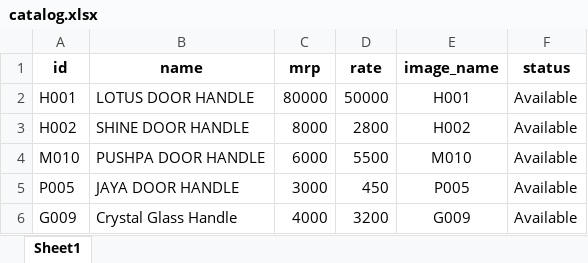
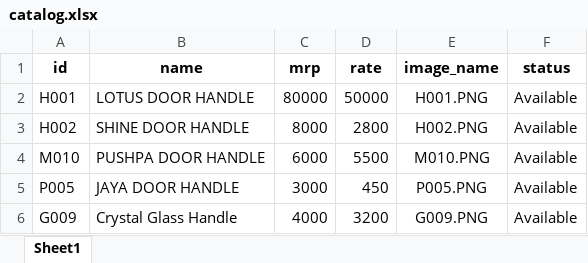
Before and after one commit to besecurehardware-IND/my-catalogue-app, an Excel workbook: catalog.xlsx, sheet Sheet1, drawn as a sheet; values as stored, in another font and other column widths than the file's, no borders; the diff names each change by its address in the sheet, - before the commit and + after, or states it on an @@ line.

```diff
--- a/catalog.xlsx (sheet Sheet1)
+++ b/catalog.xlsx (sheet Sheet1)
-E2 (image_name): H001
+E2 (image_name): H001.PNG
-E3 (image_name): H002
+E3 (image_name): H002.PNG
-E4 (image_name): M010
+E4 (image_name): M010.PNG
-E5 (image_name): P005
+E5 (image_name): P005.PNG
-E6 (image_name): G009
+E6 (image_name): G009.PNG
```
Also changed, not shown: 1 other file.
